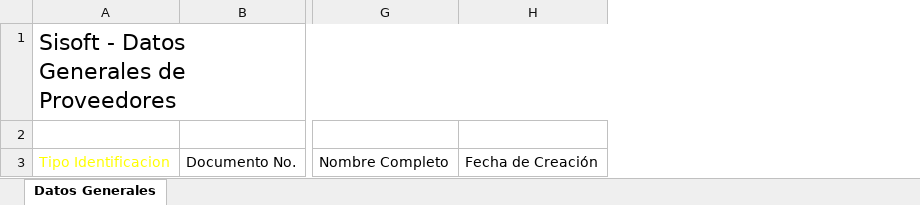
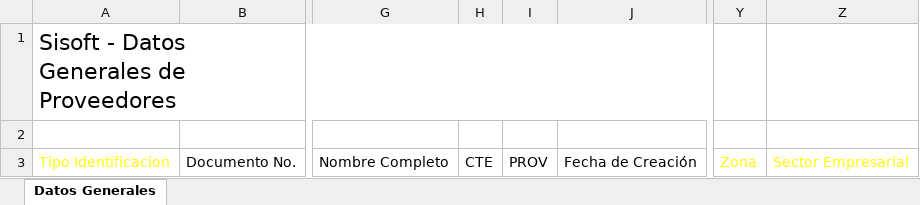
Before and after one commit to AndresSierraM/asisge, an Excel workbook: public/importacion/Plantilla Terceros.xlsx, sheet Datos Generales, drawn as a sheet; only a part is shown, gaps mark what is left out; values as stored, in another font and other column widths than the file's, no borders; table styles not drawn; the diff names each change by its address in the sheet, - before the commit and + after, or states it on an @@ line.

Commit message:
Campos de Zona y sector en terceros

```diff
--- a/public/importacion/Plantilla Terceros.xlsx (sheet Datos Generales)
+++ b/public/importacion/Plantilla Terceros.xlsx (sheet Datos Generales)
+column H, row 3: CTE
+column I, row 3: PROV
+column Y, row 3: Zona
+column Z, row 3: Sector Empresarial
```
Also changed, not shown: hidden cells, 6 other files.
